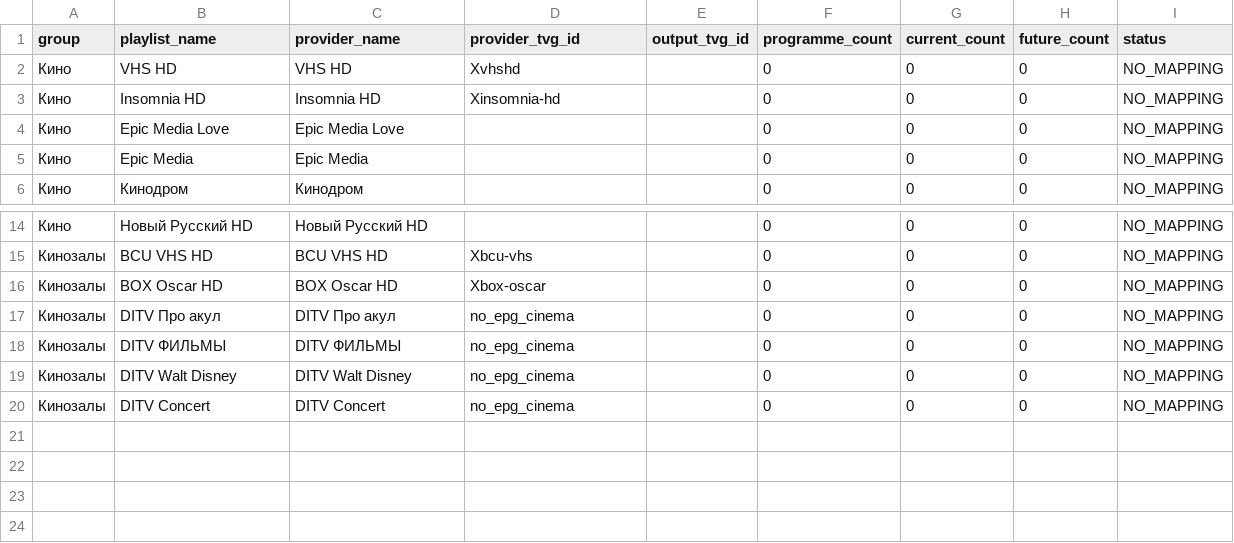
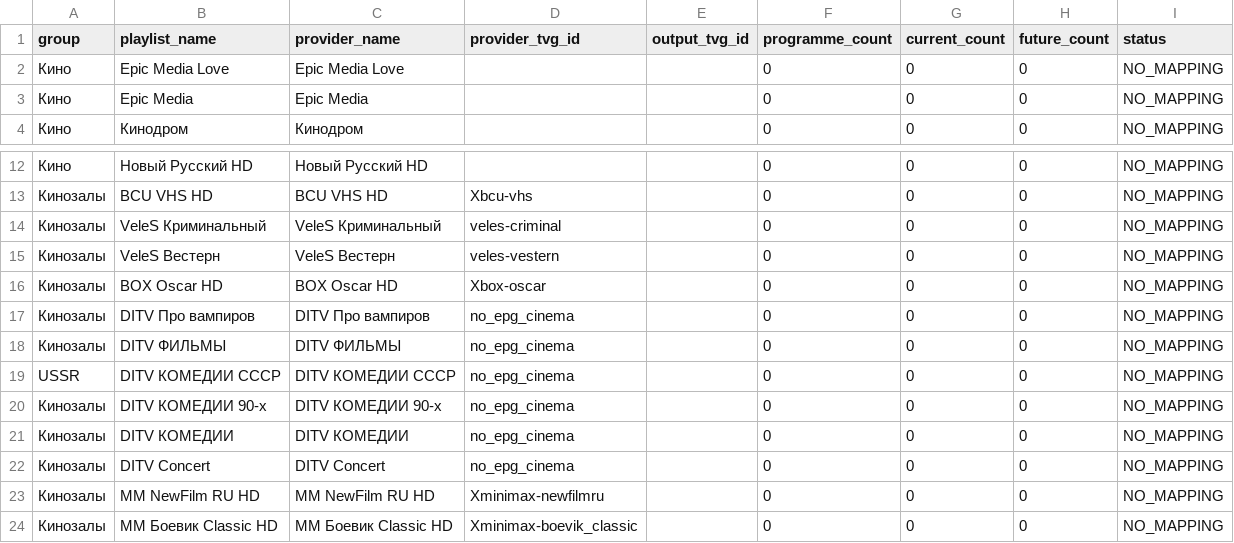
Before and after one commit to peter96son/iptv-epg-builder, a CSV file: output/movie-epg-gaps.csv, drawn as a sheet; only a part is shown, gaps mark what is left out.

```diff
--- a/output/movie-epg-gaps.csv
+++ b/output/movie-epg-gaps.csv
@@ -1,4 +1,2 @@
 group,playlist_name,provider_name,provider_tvg_id,output_tvg_id,programme_count,current_count,future_count,status
-Кино,VHS HD,VHS HD,Xvhshd,,0,0,0,NO_MAPPING
-Кино,Insomnia HD,Insomnia HD,Xinsomnia-hd,,0,0,0,NO_MAPPING
 Кино,Epic Media Love,Epic Media Love,,,0,0,0,NO_MAPPING
@@ -15,6 +13,12 @@ group,playlist_name,provider_name,provider_tvg_id,output_tvg_id,programme_count,
 Кинозалы,BCU VHS HD,BCU VHS HD,Xbcu-vhs,,0,0,0,NO_MAPPING
+Кинозалы,VeleS Криминальный,VeleS Криминальный,veles-criminal,,0,0,0,NO_MAPPING
+Кинозалы,VeleS Вестерн,VeleS Вестерн,veles-vestern,,0,0,0,NO_MAPPING
 Кинозалы,BOX Oscar HD,BOX Oscar HD,Xbox-oscar,,0,0,0,NO_MAPPING
-Кинозалы,DITV Про акул,DITV Про акул,no_epg_cinema,,0,0,0,NO_MAPPING
+Кинозалы,DITV Про вампиров,DITV Про вампиров,no_epg_cinema,,0,0,0,NO_MAPPING
 Кинозалы,DITV ФИЛЬМЫ,DITV ФИЛЬМЫ,no_epg_cinema,,0,0,0,NO_MAPPING
-Кинозалы,DITV Walt Disney,DITV Walt Disney,no_epg_cinema,,0,0,0,NO_MAPPING
+USSR,DITV КОМЕДИИ СССР,DITV КОМЕДИИ СССР,no_epg_cinema,,0,0,0,NO_MAPPING
+Кинозалы,DITV КОМЕДИИ 90-х,DITV КОМЕДИИ 90-х,no_epg_cinema,,0,0,0,NO_MAPPING
+Кинозалы,DITV КОМЕДИИ,DITV КОМЕДИИ,no_epg_cinema,,0,0,0,NO_MAPPING
 Кинозалы,DITV Concert,DITV Concert,no_epg_cinema,,0,0,0,NO_MAPPING
+Кинозалы,MM NewFilm RU HD,MM NewFilm RU HD,Xminimax-newfilmru,,0,0,0,NO_MAPPING
+Кинозалы,MM Боевик Classic HD,MM Боевик Classic HD,Xminimax-boevik_classic,,0,0,0,NO_MAPPING
```
Also changed, not shown: output/movie-epg-audit.csv, 6 other files.
